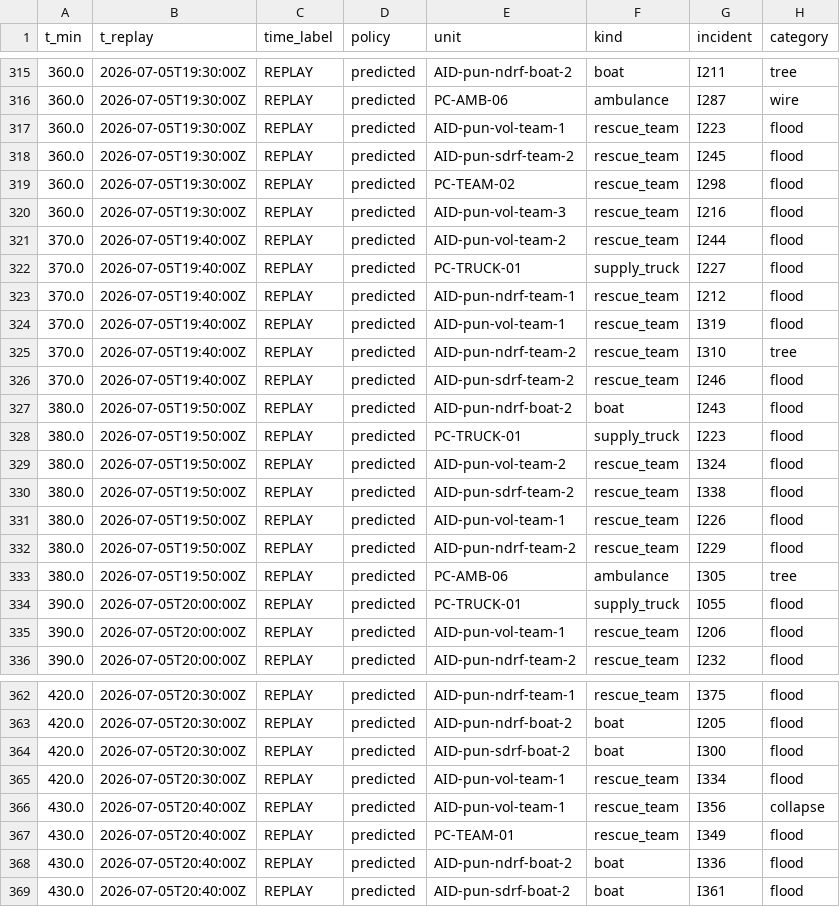
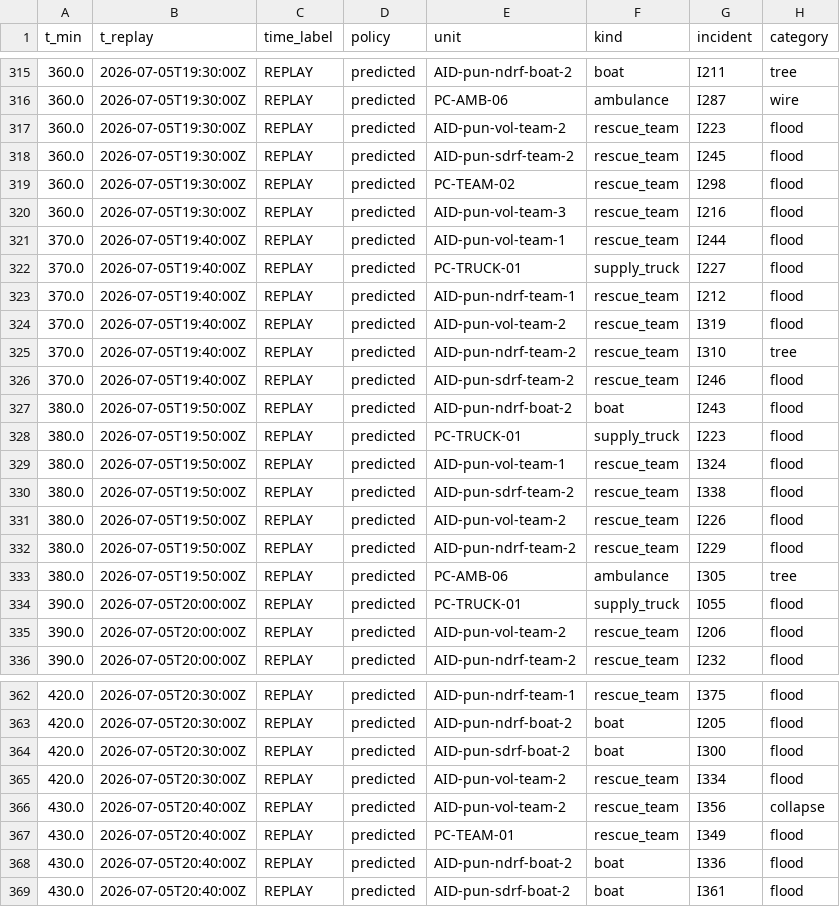
Before and after one commit to officialayush23/DisruptionOps, a CSV file: data/scenarios/insufficient_capacity/dispatch_log_predicted.csv, drawn as a sheet; only a part is shown, gaps mark what is left out; the diff covers the shown part only; the diff names each change by its address in the sheet, - before the commit and + after, or states it on an @@ line.

```diff
--- a/data/scenarios/insufficient_capacity/dispatch_log_predicted.csv
+++ b/data/scenarios/insufficient_capacity/dispatch_log_predicted.csv
-E317 (unit): AID-pun-vol-team-1
+E317 (unit): AID-pun-vol-team-2
-E321 (unit): AID-pun-vol-team-2
+E321 (unit): AID-pun-vol-team-1
-E324 (unit): AID-pun-vol-team-1
+E324 (unit): AID-pun-vol-team-2
-E329 (unit): AID-pun-vol-team-2
+E329 (unit): AID-pun-vol-team-1
-E331 (unit): AID-pun-vol-team-1
+E331 (unit): AID-pun-vol-team-2
-E335 (unit): AID-pun-vol-team-1
+E335 (unit): AID-pun-vol-team-2
-E365:E366 (unit): AID-pun-vol-team-1
+E365:E366 (unit): AID-pun-vol-team-2
```
Also changed, not shown: 69 edited cells elsewhere in this file, data/scenarios/conflicting_stale_reports/resource_ledger_naive_trust.csv, data/scenarios/conflicting_stale_reports/route_checks_naive_trust.csv, 31 other files.
